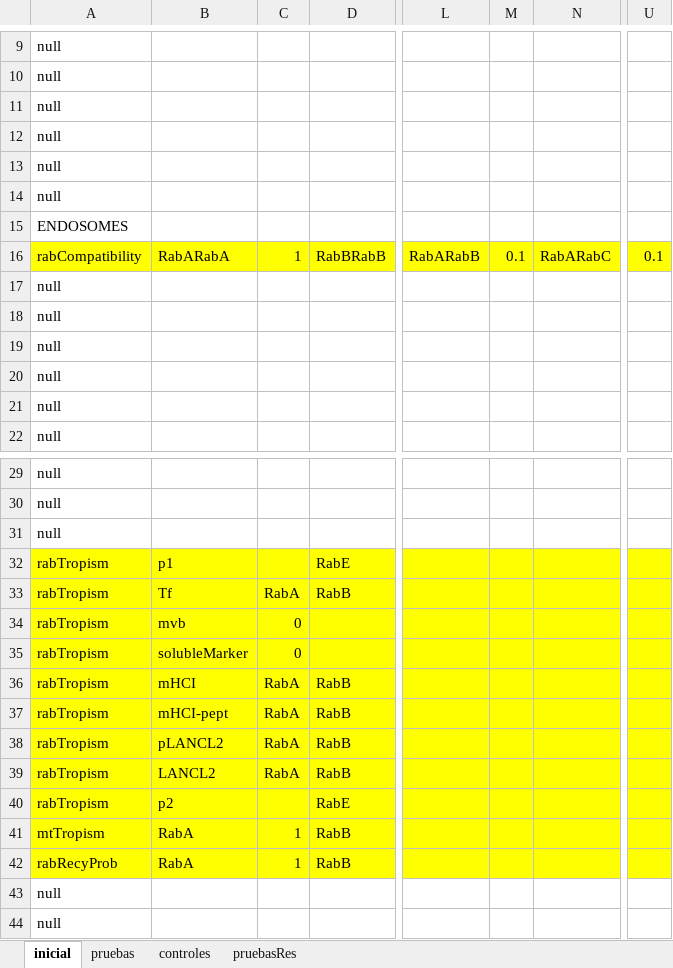
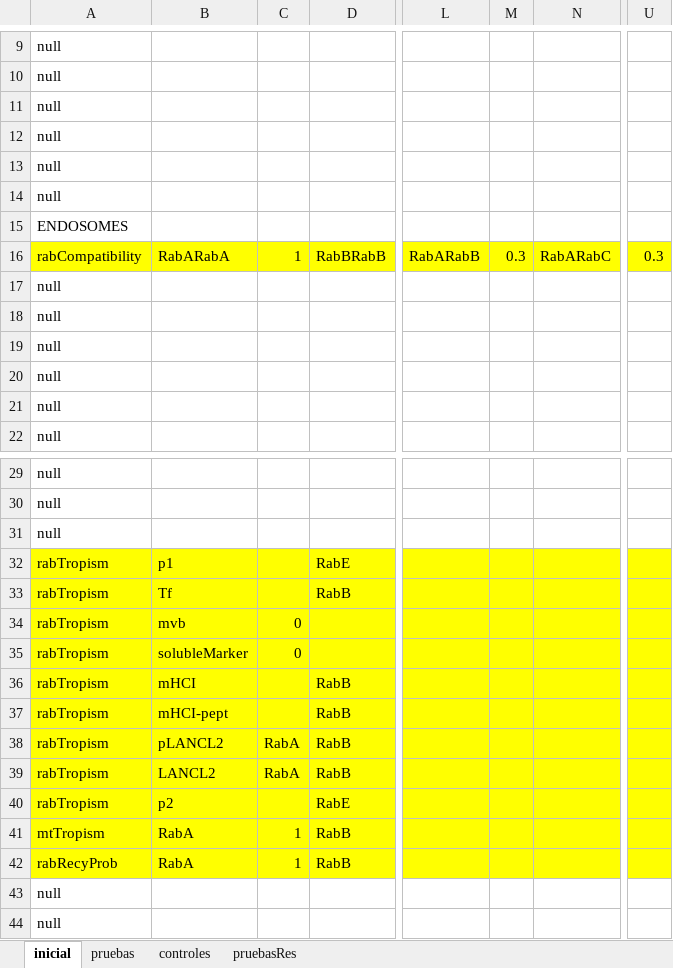
Before and after one commit to franconieto/endomembraneSystem, an Excel workbook: InputIntrTransp3.xlsm, sheet inicial, drawn as a sheet; only a part is shown, gaps mark what is left out; values as stored, in another font and other column widths than the file's, no borders; the diff names each change by its address in the sheet, - before the commit and + after, or states it on an @@ line.

```diff
--- a/InputIntrTransp3.xlsm (sheet inicial)
+++ b/InputIntrTransp3.xlsm (sheet inicial)
-M16: 0.1
+M16: 0.3
-U16: 0.1
+U16: 0.3
-C33: RabA
+C33: (empty)
-C36:C37: RabA
+C36:C37: (empty)
```
Also changed, not shown: ResultsIntrTransp..xlsx, 10 other files.
